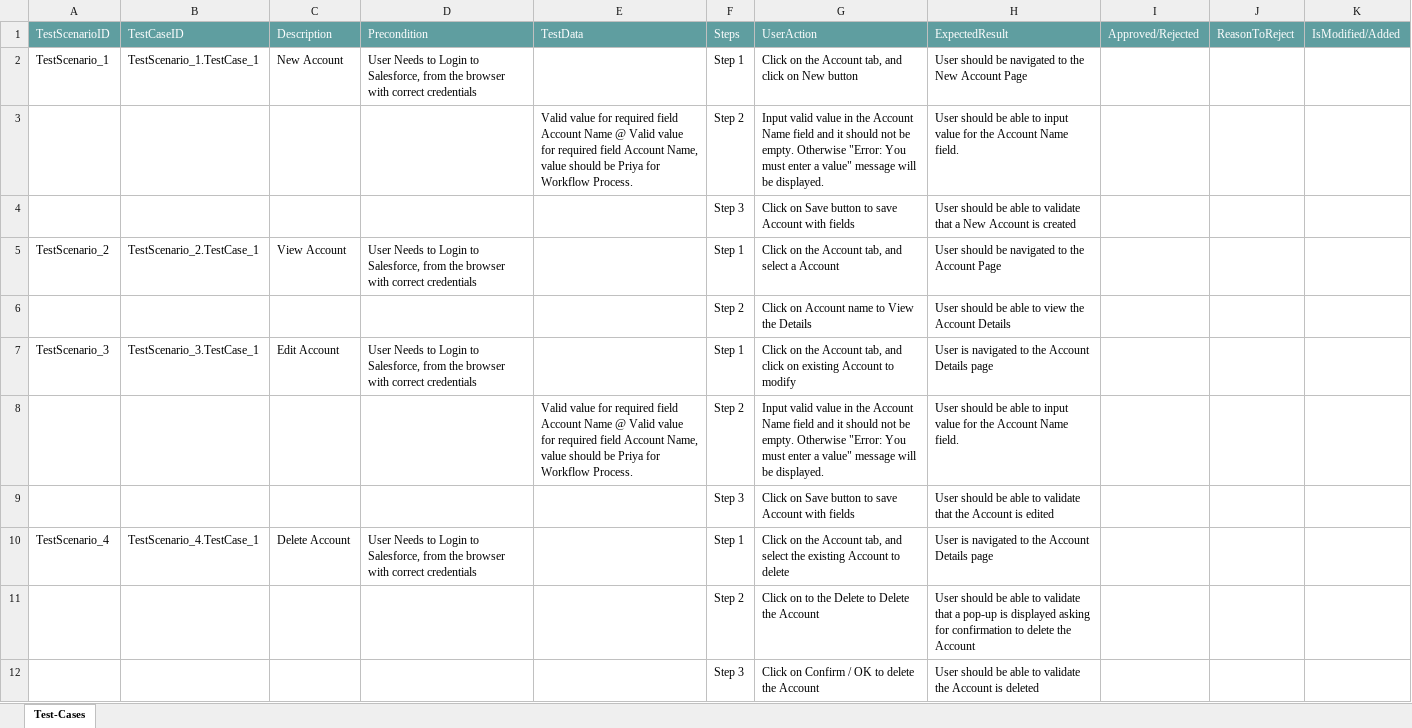
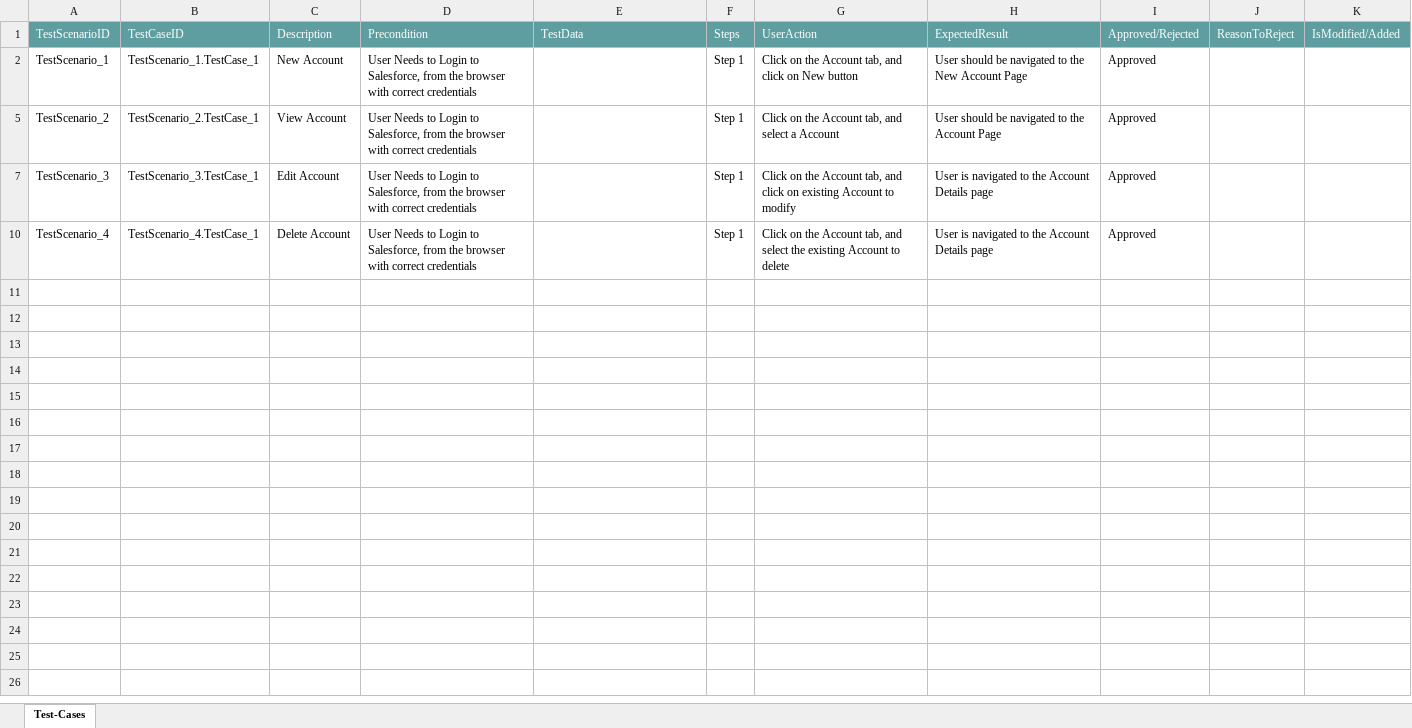
Before and after one commit to ShaikMohamedIrfan/NewkomalProject, an Excel workbook: AccountPackage.xlsx, sheet Test-Cases, drawn as a sheet; values as stored, in another font and other column widths than the file's, no borders; table styles not drawn; the diff names each change by its address in the sheet, - before the commit and + after, or states it on an @@ line.

Commit message:
Add files via upload

```diff
--- a/AccountPackage.xlsx (sheet Test-Cases)
+++ b/AccountPackage.xlsx (sheet Test-Cases)
-I2: (empty)
+I2: Approved
@@ row 3 hidden:  |  |  |  | Valid value for required field Account Name @ Valid value for required field Account Name, value should be Priya for Workflow Process. | Step 2 | Input valid value in the Account Name field and it should not be empty. Otherwise "Error: You must enter a value" message will be displayed. | User should be able to input value for the Account Name field. @@
@@ row 4 hidden:  |  |  |  |  | Step 3 | Click on Save button to save Account with fields | User should be able to validate that a New Account is created @@
-I5: (empty)
+I5: Approved
@@ row 6 hidden:  |  |  |  |  | Step 2 | Click on Account name to View the Details | User should be able to view the Account Details @@
-I7: (empty)
+I7: Approved
@@ row 8 hidden:  |  |  |  | Valid value for required field Account Name @ Valid value for required field Account Name, value should be Priya for Workflow Process. | Step 2 | Input valid value in the Account Name field and it should not be empty. Otherwise "Error: You must enter a value" message will be displayed. | User should be able to input value for the Account Name field. @@
@@ row 9 hidden:  |  |  |  |  | Step 3 | Click on Save button to save Account with fields | User should be able to validate that the Account is edited @@
-I10: (empty)
+I10: Approved
@@ row 11 hidden:  |  |  |  |  | Step 2 | Click on to the Delete to Delete the Account | User should be able to validate that a pop-up is displayed asking for confirmation to delete the Account @@
@@ row 12 hidden:  |  |  |  |  | Step 3 | Click on Confirm / OK to delete the Account | User should be able to validate the Account is deleted @@
```
